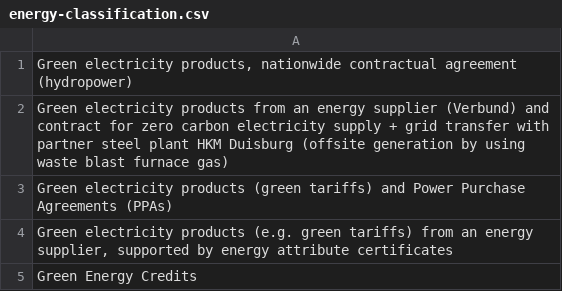
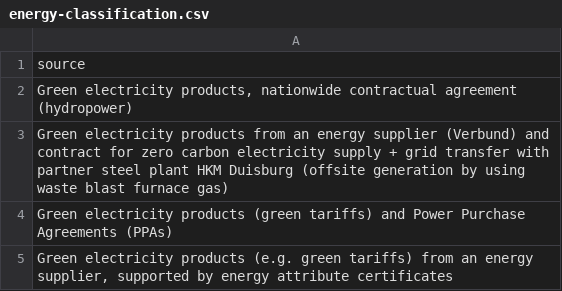
Before and after one commit to sandeepmj/datasets, a CSV file: regex/energy-classification.csv, drawn as a sheet; only a part is shown; the shorter side is filled out with more unchanged rows.

Commit message:
added header

```diff
--- a/regex/energy-classification.csv
+++ b/regex/energy-classification.csv
@@ -1 +1,2 @@
+source
 "Green electricity products, nationwide contractual agreement (hydropower)"
```
